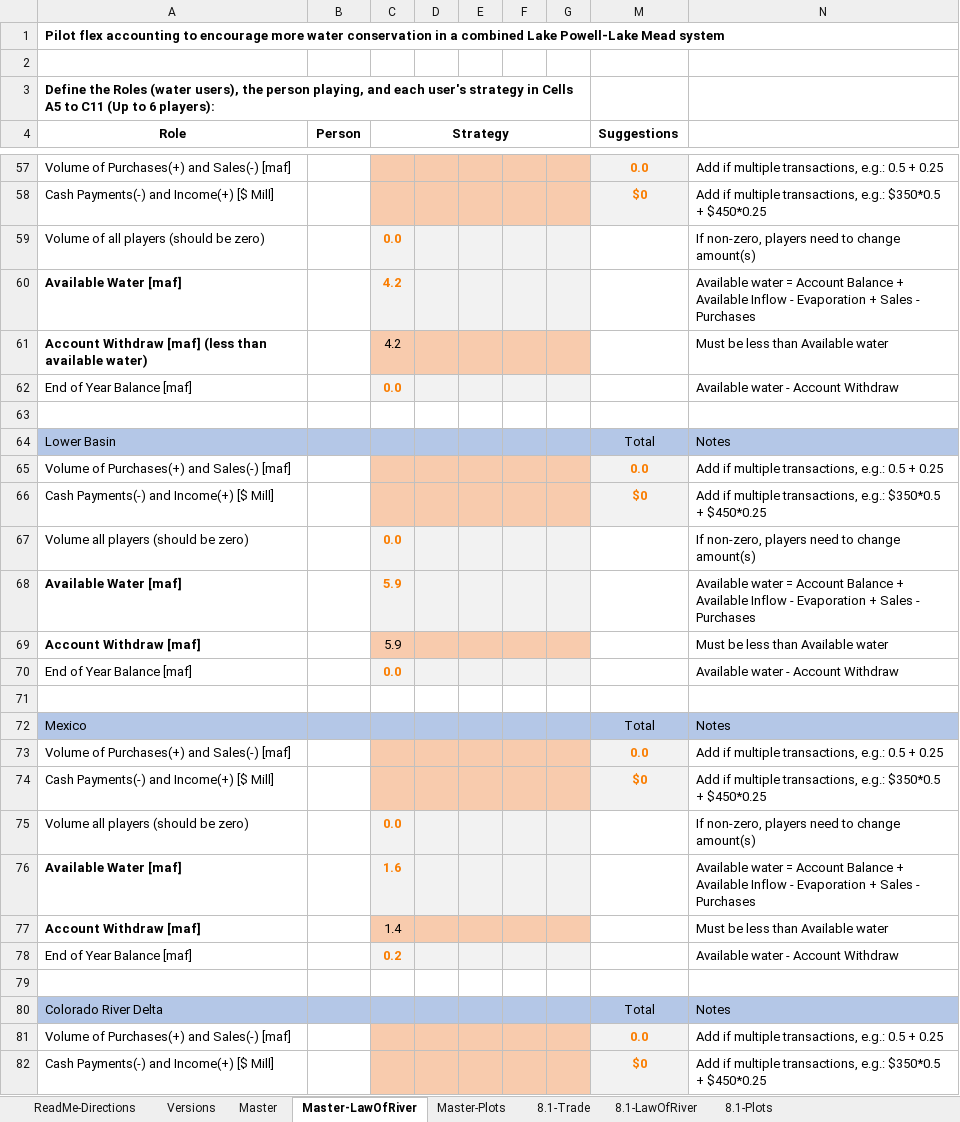
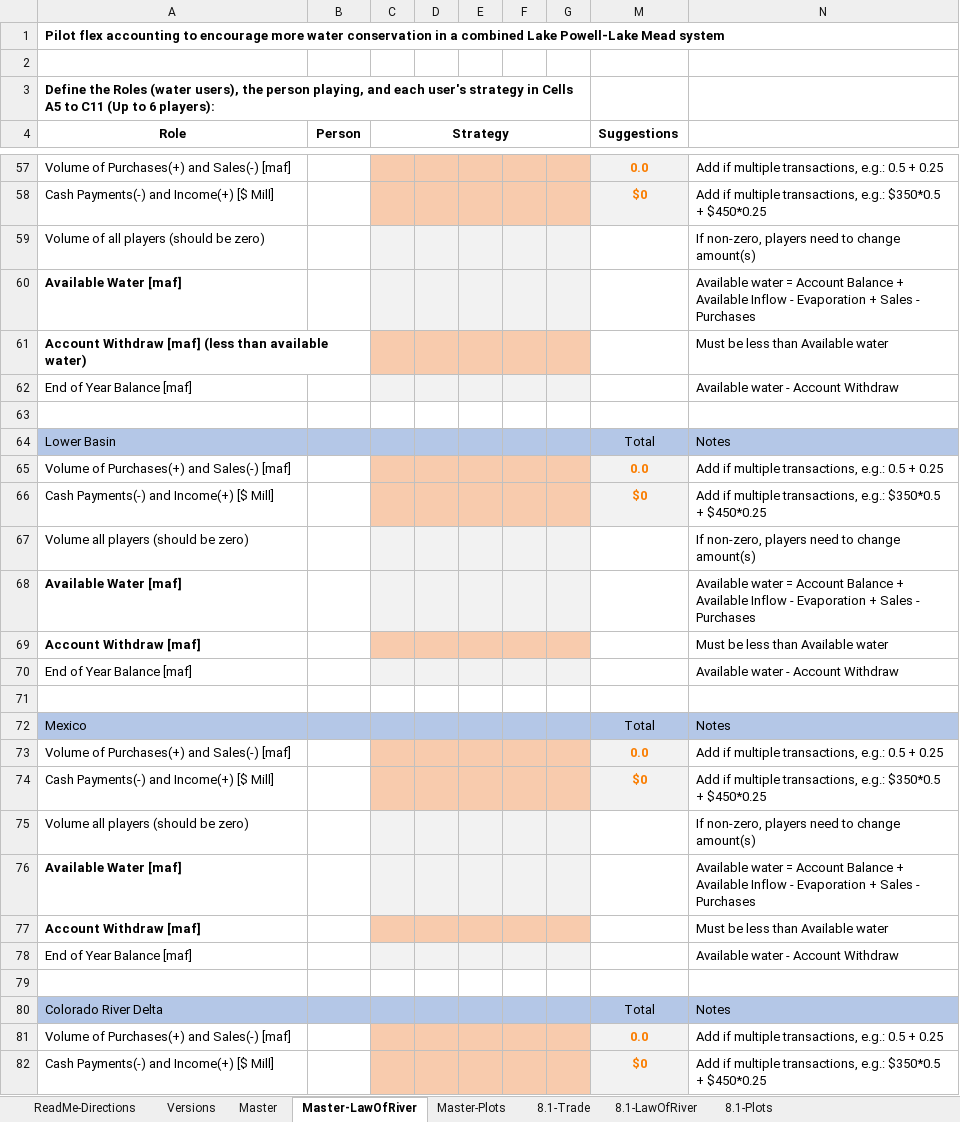
Before and after one commit to dzeke/ColoradoRiverCoding, an Excel workbook: ModelMusings/PilotFlexAccounting-CombinedPowellMead.xlsx, sheet Master-LawOfRiver, drawn as a sheet; only a part is shown, gaps mark what is left out; values as stored, in another font and other column widths than the file's, no borders; conditional formats not drawn; the diff covers the shown part only; the diff names each change by its address in the sheet, - before the commit and + after, or states it on an @@ line.

```diff
--- a/ModelMusings/PilotFlexAccounting-CombinedPowellMead.xlsx (sheet Master-LawOfRiver)
+++ b/ModelMusings/PilotFlexAccounting-CombinedPowellMead.xlsx (sheet Master-LawOfRiver)
-C59 (Strategy): 0.0
+C59 (Strategy): (empty)
-C60:C61 (Strategy): 4.2
+C60:C61 (Strategy): (empty)
-C62 (Strategy): 0.0
+C62 (Strategy): (empty)
-C67 (Strategy): 0.0
+C67 (Strategy): (empty)
-C68:C69 (Strategy): 5.9
+C68:C69 (Strategy): (empty)
-C70 (Strategy): 0.0
+C70 (Strategy): (empty)
-C75 (Strategy): 0.0
+C75 (Strategy): (empty)
-C76 (Strategy): 1.6
+C76 (Strategy): (empty)
-C77 (Strategy): 1.4
+C77 (Strategy): (empty)
-C78 (Strategy): 0.2
+C78 (Strategy): (empty)
```
Also changed, not shown: 65 edited cells elsewhere in this sheet, sheet Master, charts or pictures, 2 other files.
